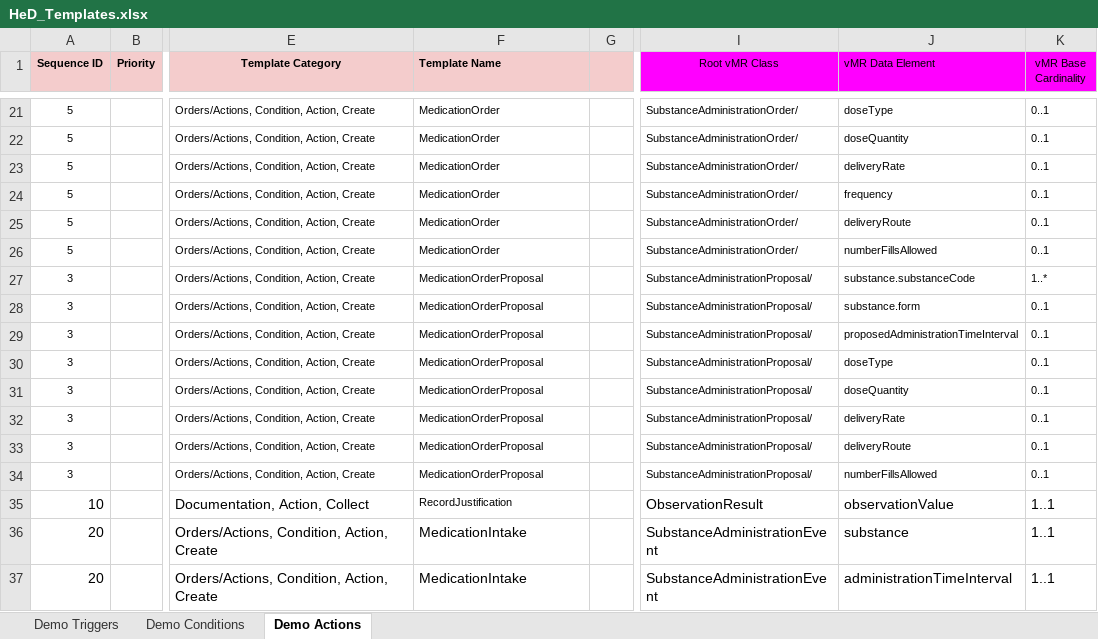
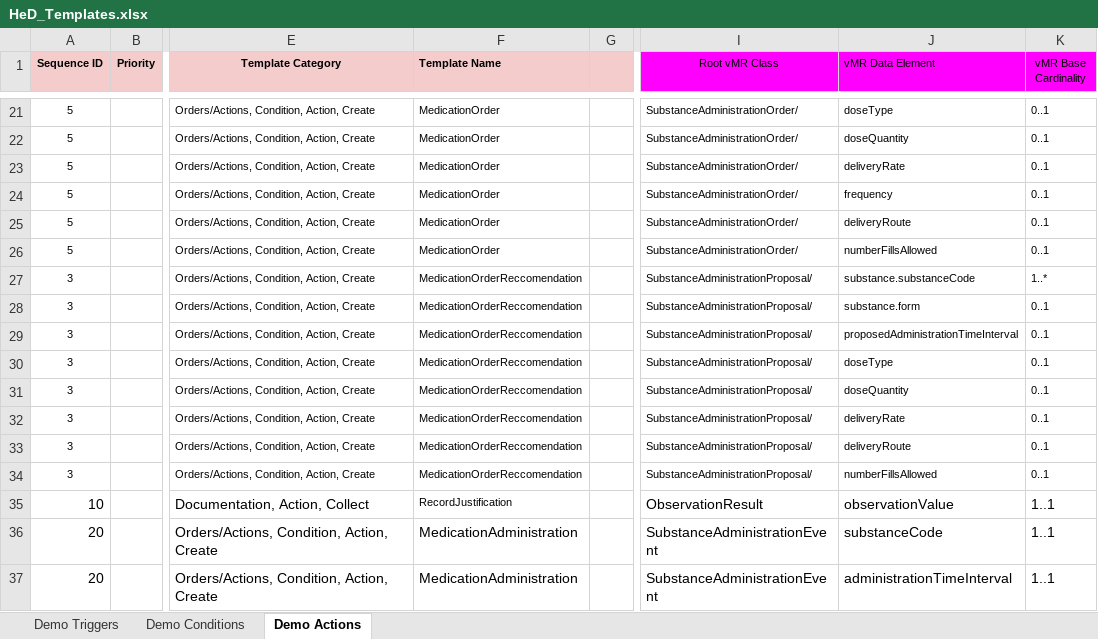
Before and after one commit to SHARPC2B/HeD-editor, an Excel workbook: editor-models/generated-models/src/main/resources/HeD_Templates.xlsx, sheet Demo Actions, drawn as a sheet; only a part is shown, gaps mark what is left out; values as stored, in another font and other column widths than the file's, no borders; the diff names each change by its address in the sheet, - before the commit and + after, or states it on an @@ line.

Commit message:
Various UI fixes, template instantiation, misc

```diff
--- a/editor-models/generated-models/src/main/resources/HeD_Templates.xlsx (sheet Demo Actions)
+++ b/editor-models/generated-models/src/main/resources/HeD_Templates.xlsx (sheet Demo Actions)
-F27:F34 (Template Name): MedicationOrderProposal
+F27:F34 (Template Name): MedicationOrderReccomendation
-F36:F37 (Template Name): MedicationIntake
+F36:F37 (Template Name): MedicationAdministration
-J36 (vMR Data Element): substance
+J36 (vMR Data Element): substanceCode
```
Also changed, not shown: sheet Demo Conditions, sheet Demo Triggers, 10 other files.
